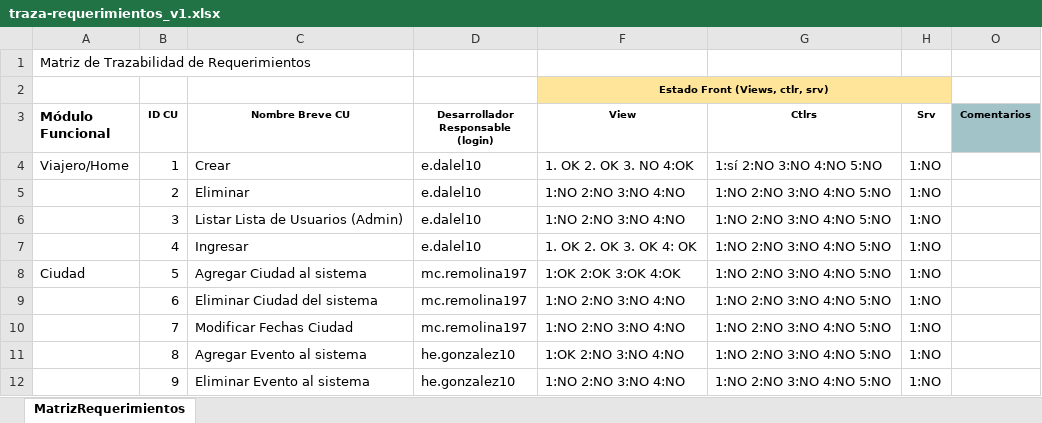
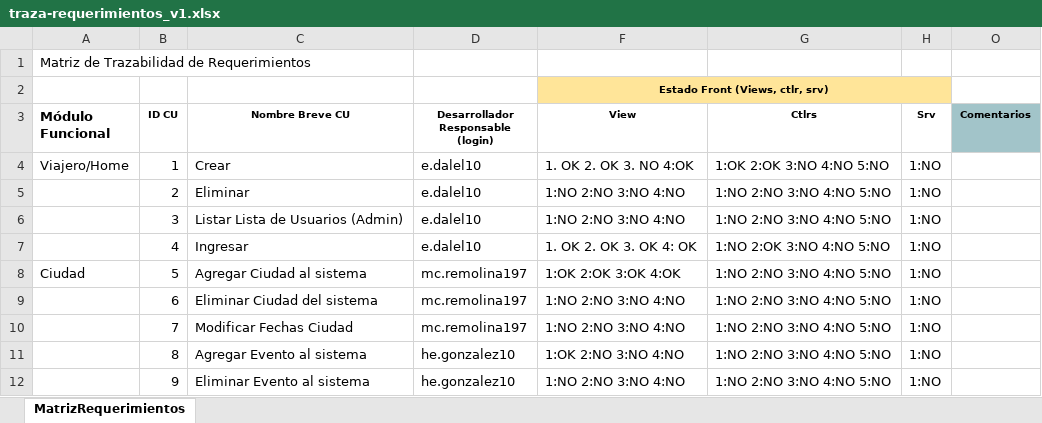
Before and after one commit to isis2603-Backup/perapple, an Excel workbook: wiki/archivos/traza-requerimientos_v1.xlsx, sheet MatrizRequerimientos, drawn as a sheet; only a part is shown; values as stored, in another font and other column widths than the file's, no borders; charts and pictures not drawn; the diff names each change by its address in the sheet, - before the commit and + after, or states it on an @@ line.

Commit message:
Actualizar traza de requerimientos

```diff
--- a/wiki/archivos/traza-requerimientos_v1.xlsx (sheet MatrizRequerimientos)
+++ b/wiki/archivos/traza-requerimientos_v1.xlsx (sheet MatrizRequerimientos)
-G4 (Ctlrs): 1:sí 2:NO 3:NO 4:NO 5:NO
+G4 (Ctlrs): 1:OK 2:OK 3:NO 4:NO 5:NO
-G7 (Ctlrs): 1:NO 2:NO 3:NO 4:NO 5:NO
+G7 (Ctlrs): 1:NO 2:OK 3:NO 4:NO 5:NO
```
Also changed, not shown: charts or pictures.
